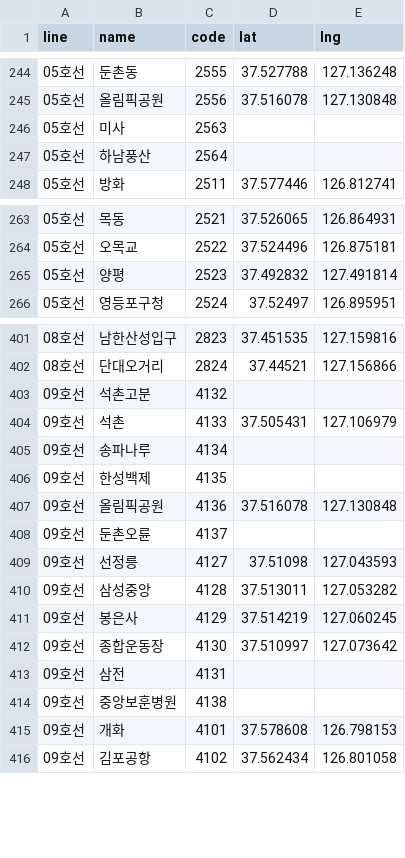
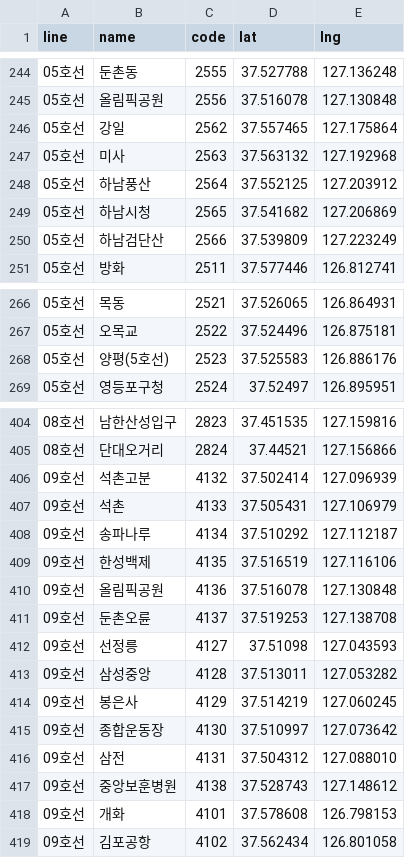
Before and after one commit to yejoon-lee/Seoul_Metro, a CSV file: Visualization/station_coordinate.csv, drawn as a sheet; only a part is shown, gaps mark what is left out; the diff covers the shown part only.

Commit message:
Added more lines in visualization; save final geometry fileas .csv

```diff
--- a/Visualization/station_coordinate.csv
+++ b/Visualization/station_coordinate.csv
@@ -245,4 +245,7 @@ line,name,code,lat,lng
 05호선,올림픽공원,2556,37.516078,127.130848
-05호선,미사,2563,,
-05호선,하남풍산,2564,,
+05호선,강일,2562,37.557465,127.175864
+05호선,미사,2563,37.563132,127.192968
+05호선,하남풍산,2564,37.552125,127.203912
+05호선,하남시청,2565,37.541682,127.206869
+05호선,하남검단산,2566,37.539809,127.223249
 05호선,방화,2511,37.577446,126.812741
@@ -264,3 +267,3 @@ line,name,code,lat,lng
 05호선,오목교,2522,37.524496,126.875181
-05호선,양평,2523,37.492832,127.491814
+05호선,양평(5호선),2523,37.525583,126.886176
 05호선,영등포구청,2524,37.52497,126.895951
@@ -402,8 +405,8 @@ line,name,code,lat,lng
 08호선,단대오거리,2824,37.44521,127.156866
-09호선,석촌고분,4132,,
+09호선,석촌고분,4132,37.502414,127.096939
 09호선,석촌,4133,37.505431,127.106979
-09호선,송파나루,4134,,
-09호선,한성백제,4135,,
+09호선,송파나루,4134,37.510292,127.112187
+09호선,한성백제,4135,37.516519,127.116106
 09호선,올림픽공원,4136,37.516078,127.130848
-09호선,둔촌오륜,4137,,
+09호선,둔촌오륜,4137,37.519253,127.138708
 09호선,선정릉,4127,37.51098,127.043593
@@ -412,4 +415,4 @@ line,name,code,lat,lng
 09호선,종합운동장,4130,37.510997,127.073642
-09호선,삼전,4131,,
-09호선,중앙보훈병원,4138,,
+09호선,삼전,4131,37.504312,127.088010
+09호선,중앙보훈병원,4138,37.528743,127.148612
 09호선,개화,4101,37.578608,126.798153
```
Also changed, not shown: 1 added row, 1 removed row and 5 edited cells elsewhere in this file, 5 other files.
